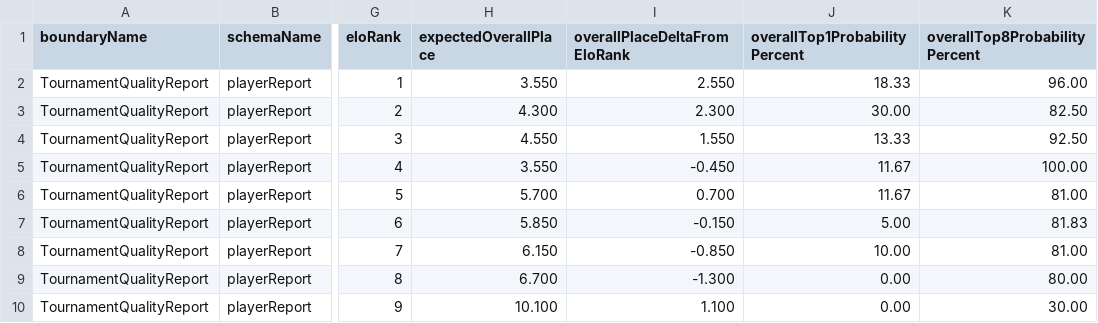
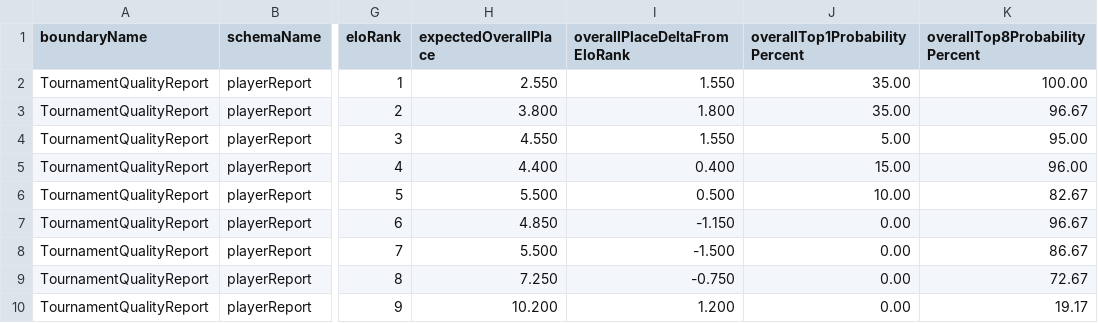
Before and after one commit to muzudho/ShogiTournamentSystemAnalyzer, a CSV file: Output/TournamentQualityEvaluator/TournamentQualityReport/Players/[先手8x後手8]_[Neutral_Single10_STSAInput3_smoke]_quality_players.csv, drawn as a sheet; only a part is shown, gaps mark what is left out; the diff covers the shown part only; the diff names each change by its address in the sheet, - before the commit and + after, or states it on an @@ line.

```diff
--- a/Output/TournamentQualityEvaluator/TournamentQualityReport/Players/[先手8x後手8]_[Neutral_Single10_STSAInput3_smoke]_quality_players.csv
+++ b/Output/TournamentQualityEvaluator/TournamentQualityReport/Players/[先手8x後手8]_[Neutral_Single10_STSAInput3_smoke]_quality_players.csv
-H2 (expectedOverallPlace): 3.550
+H2 (expectedOverallPlace): 2.550
-I2 (overallPlaceDeltaFromEloRank): 2.550
+I2 (overallPlaceDeltaFromEloRank): 1.550
-J2 (overallTop1ProbabilityPercent): 18.33
+J2 (overallTop1ProbabilityPercent): 35.00
-K2 (overallTop8ProbabilityPercent): 96.00
+K2 (overallTop8ProbabilityPercent): 100.00
-H3 (expectedOverallPlace): 4.300
+H3 (expectedOverallPlace): 3.800
-I3 (overallPlaceDeltaFromEloRank): 2.300
+I3 (overallPlaceDeltaFromEloRank): 1.800
-J3 (overallTop1ProbabilityPercent): 30.00
+J3 (overallTop1ProbabilityPercent): 35.00
-K3 (overallTop8ProbabilityPercent): 82.50
+K3 (overallTop8ProbabilityPercent): 96.67
-J4 (overallTop1ProbabilityPercent): 13.33
+J4 (overallTop1ProbabilityPercent): 5.00
-K4 (overallTop8ProbabilityPercent): 92.50
+K4 (overallTop8ProbabilityPercent): 95.00
-H5 (expectedOverallPlace): 3.550
+H5 (expectedOverallPlace): 4.400
-I5 (overallPlaceDeltaFromEloRank): -0.450
+I5 (overallPlaceDeltaFromEloRank): 0.400
-J5 (overallTop1ProbabilityPercent): 11.67
+J5 (overallTop1ProbabilityPercent): 15.00
-K5 (overallTop8ProbabilityPercent): 100.00
+K5 (overallTop8ProbabilityPercent): 96.00
-H6 (expectedOverallPlace): 5.700
+H6 (expectedOverallPlace): 5.500
-I6 (overallPlaceDeltaFromEloRank): 0.700
+I6 (overallPlaceDeltaFromEloRank): 0.500
-J6 (overallTop1ProbabilityPercent): 11.67
+J6 (overallTop1ProbabilityPercent): 10.00
-K6 (overallTop8ProbabilityPercent): 81.00
+K6 (overallTop8ProbabilityPercent): 82.67
-H7 (expectedOverallPlace): 5.850
+H7 (expectedOverallPlace): 4.850
-I7 (overallPlaceDeltaFromEloRank): -0.150
+I7 (overallPlaceDeltaFromEloRank): -1.150
-J7 (overallTop1ProbabilityPercent): 5.00
+J7 (overallTop1ProbabilityPercent): 0.00
-K7 (overallTop8ProbabilityPercent): 81.83
+K7 (overallTop8ProbabilityPercent): 96.67
-H8 (expectedOverallPlace): 6.150
+H8 (expectedOverallPlace): 5.500
-I8 (overallPlaceDeltaFromEloRank): -0.850
+I8 (overallPlaceDeltaFromEloRank): -1.500
-J8 (overallTop1ProbabilityPercent): 10.00
+J8 (overallTop1ProbabilityPercent): 0.00
-K8 (overallTop8ProbabilityPercent): 81.00
+K8 (overallTop8ProbabilityPercent): 86.67
-H9 (expectedOverallPlace): 6.700
+H9 (expectedOverallPlace): 7.250
-I9 (overallPlaceDeltaFromEloRank): -1.300
+I9 (overallPlaceDeltaFromEloRank): -0.750
-K9 (overallTop8ProbabilityPercent): 80.00
+K9 (overallTop8ProbabilityPercent): 72.67
-H10 (expectedOverallPlace): 10.100
+H10 (expectedOverallPlace): 10.200
-I10 (overallPlaceDeltaFromEloRank): 1.100
+I10 (overallPlaceDeltaFromEloRank): 1.200
-K10 (overallTop8ProbabilityPercent): 30.00
+K10 (overallTop8ProbabilityPercent): 19.17
```
Also changed, not shown: 21 edited cells elsewhere in this file, Output/TournamentQualityEvaluator/TournamentQualityReport/Players/[トップ集団大きめ]_[FinalStage_Single10_STSAInput3_smoke]_quality_players.csv, Output/TournamentQualityEvaluator/TournamentQualityReport/Summary/[トップ集団大きめ]_[FinalStage_Single10_STSAInput3_smoke]_quality_summary.csv, 43 other files.
